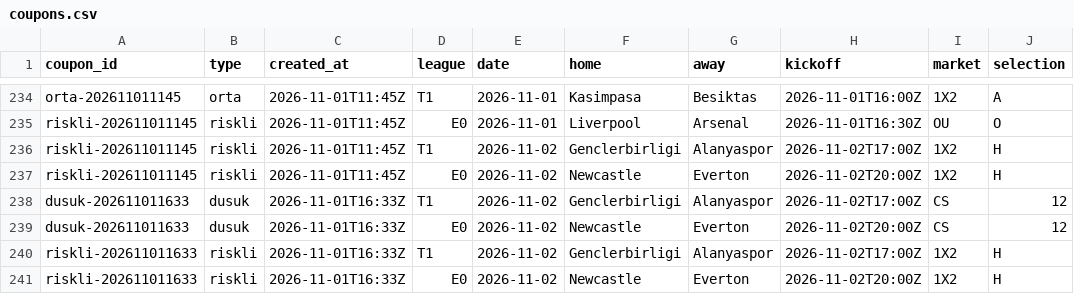
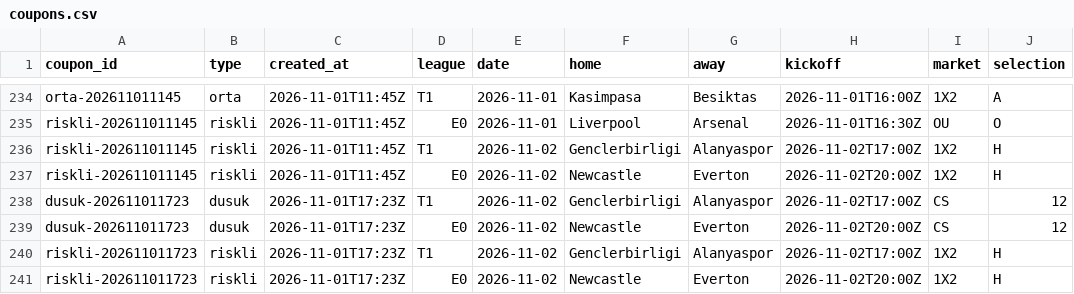
Before and after one commit to Tayips/IddiaTahmin, a CSV file: data/coupons.csv, drawn as a sheet; only a part is shown, gaps mark what is left out; the diff names each change by its address in the sheet, - before the commit and + after, or states it on an @@ line.

```diff
--- a/data/coupons.csv
+++ b/data/coupons.csv
-A238:A239 (coupon_id): dusuk-202611011633
+A238:A239 (coupon_id): dusuk-202611011723
-C238:C241 (created_at): 2026-11-01T16:33Z
+C238:C241 (created_at): 2026-11-01T17:23Z
-A240:A241 (coupon_id): riskli-202611011633
+A240:A241 (coupon_id): riskli-202611011723
```
Also changed, not shown: data/predictions.csv, 3 other files.
